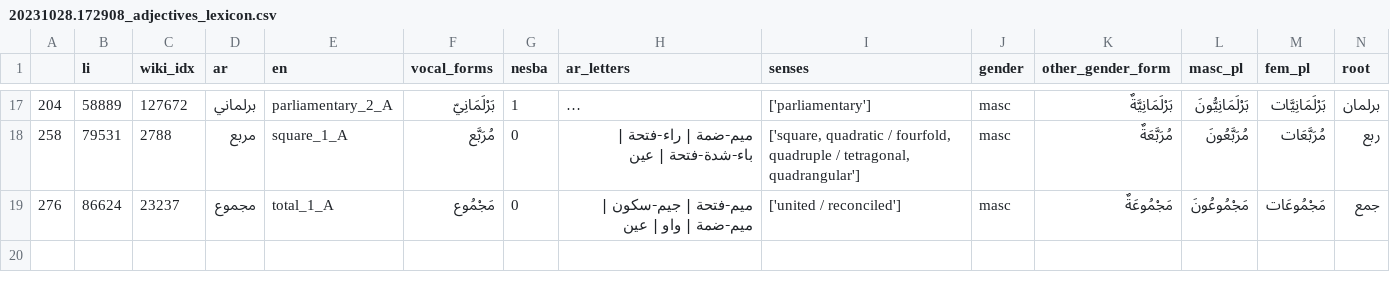
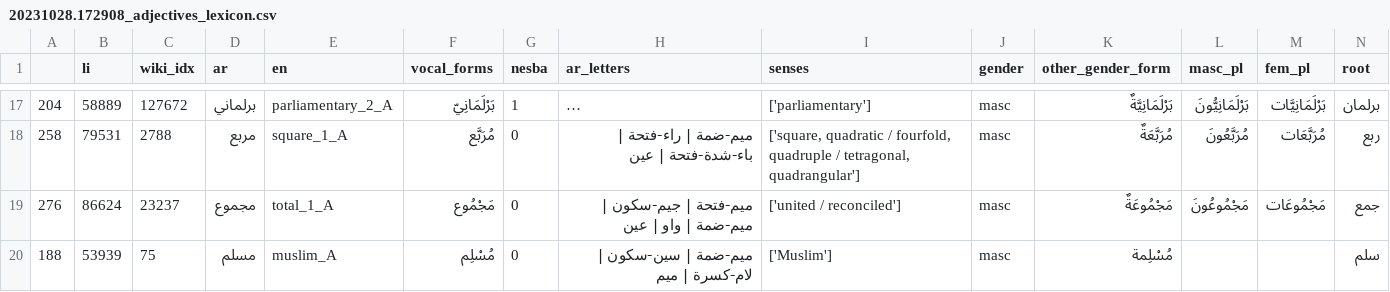
Before and after one commit to zarzouram/MLT_Thesis, a CSV file: data/interim/lexicon/20231028.172908_adjectives_lexicon.csv, drawn as a sheet; only a part is shown, gaps mark what is left out; long unchanged cells end in …; the diff names each change by its address in the sheet, - before the commit and + after, or states it on an @@ line.

```diff
--- a/data/interim/lexicon/20231028.172908_adjectives_lexicon.csv
+++ b/data/interim/lexicon/20231028.172908_adjectives_lexicon.csv
+row 20: 188 | 53939 | 75 | مسلم | muslim_A | مُسْلِم | 0 | ميم-ضمة | سين-سكون | لام-كسرة | ميم | ['Muslim'] | masc | مُسْلِمة |  |  | سلم
```
Also changed, not shown: data/interim/lexicon/20231028.172908_nouns_lexicon.csv, data/interim/lexicon/20231028.172908_verbs_lexicon.csv, 3 other files.
